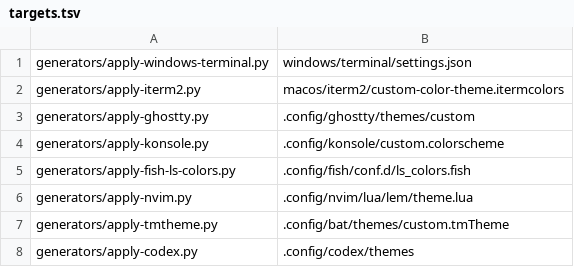
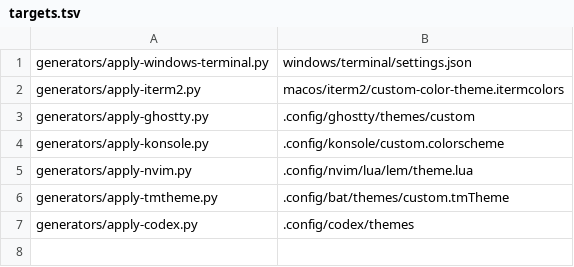
Before and after one commit to ivanlemeshev/dot, a TSV file: color/targets.tsv, drawn as a sheet.

Commit message:
Use ANSI colors for file listings

```diff
--- a/color/targets.tsv
+++ b/color/targets.tsv
@@ -4,3 +4,2 @@ generators/apply-ghostty.py|.config/ghostty/themes/custom
 generators/apply-konsole.py|.config/konsole/custom.colorscheme
-generators/apply-fish-ls-colors.py|.config/fish/conf.d/ls_colors.fish
 generators/apply-nvim.py|.config/nvim/lua/lem/theme.lua
```
Also changed, not shown: 2 other files.
